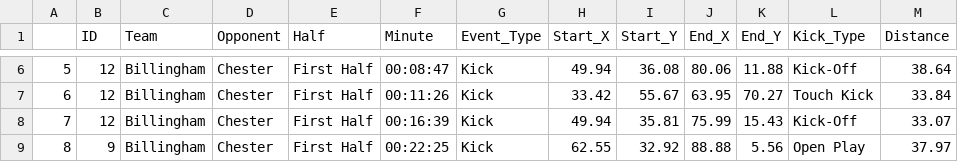
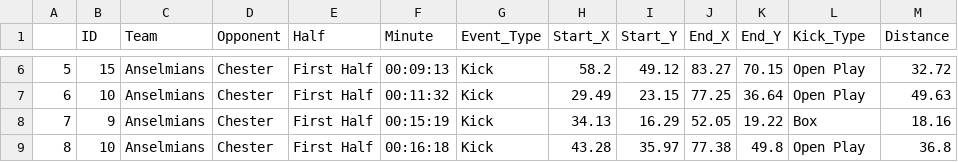
Before and after one commit to ConnorFewster/EI, a CSV file: ARUFC_kicking.csv, drawn as a sheet; only a part is shown, gaps mark what is left out; the diff covers the shown part only.

```diff
--- a/ARUFC_kicking.csv
+++ b/ARUFC_kicking.csv
@@ -6,4 +6,4 @@
-"5","12","Billingham","Chester","First Half",00:08:47,"Kick",49.94,36.08,80.06,11.88,"Kick-Off",38.64
-"6","12","Billingham","Chester","First Half",00:11:26,"Kick",33.42,55.67,63.95,70.27,"Touch Kick",33.84
-"7","12","Billingham","Chester","First Half",00:16:39,"Kick",49.94,35.81,75.99,15.43,"Kick-Off",33.07
-"8","9","Billingham","Chester","First Half",00:22:25,"Kick",62.55,32.92,88.88,5.56,"Open Play",37.97
+"5","15","Anselmians","Chester","First Half",00:09:13,"Kick",58.2,49.12,83.27,70.15,"Open Play",32.72
+"6","10","Anselmians","Chester","First Half",00:11:32,"Kick",29.49,23.15,77.25,36.64,"Open Play",49.63
+"7","9","Anselmians","Chester","First Half",00:15:19,"Kick",34.13,16.29,52.05,19.22,"Box",18.16
+"8","10","Anselmians","Chester","First Half",00:16:18,"Kick",43.28,35.97,77.38,49.8,"Open Play",36.8
```
Also changed, not shown: 117 edited cells elsewhere in this file, ARUFC_carrying.csv, ARUFC_defending.csv, 2 other files.
